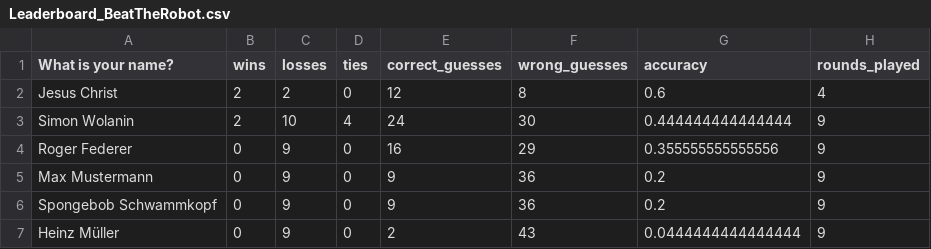
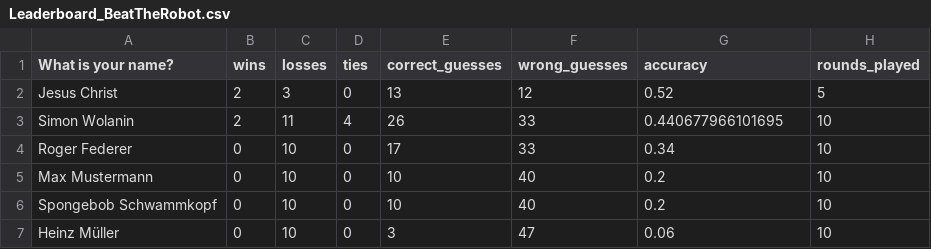
Before and after one commit to awp-finanznachrichten/predictions, a CSV file: Output/Leaderboard_BeatTheRobot.csv, drawn as a sheet.

```diff
--- a/Output/Leaderboard_BeatTheRobot.csv
+++ b/Output/Leaderboard_BeatTheRobot.csv
@@ -1,7 +1,7 @@
 "What is your name?","wins","losses","ties","correct_guesses","wrong_guesses","accuracy","rounds_played"
-"Jesus Christ",2,2,0,12,8,0.6,4
-"Simon Wolanin",2,10,4,24,30,0.444444444444444,9
-"Roger Federer",0,9,0,16,29,0.355555555555556,9
-"Max Mustermann",0,9,0,9,36,0.2,9
-"Spongebob Schwammkopf",0,9,0,9,36,0.2,9
-"Heinz Müller",0,9,0,2,43,0.0444444444444444,9
+"Jesus Christ",2,3,0,13,12,0.52,5
+"Simon Wolanin",2,11,4,26,33,0.440677966101695,10
+"Roger Federer",0,10,0,17,33,0.34,10
+"Max Mustermann",0,10,0,10,40,0.2,10
+"Spongebob Schwammkopf",0,10,0,10,40,0.2,10
+"Heinz Müller",0,10,0,3,47,0.06,10
```
Also changed, not shown: 5 other files.
